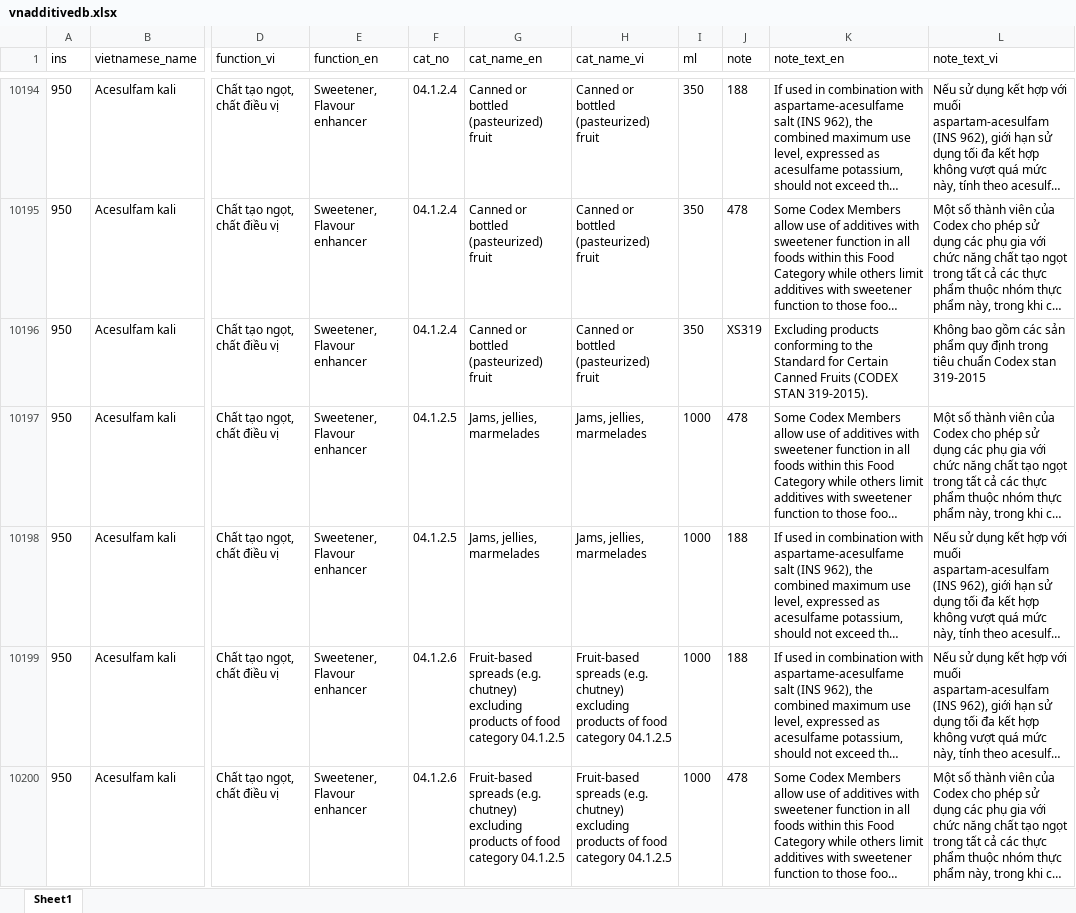
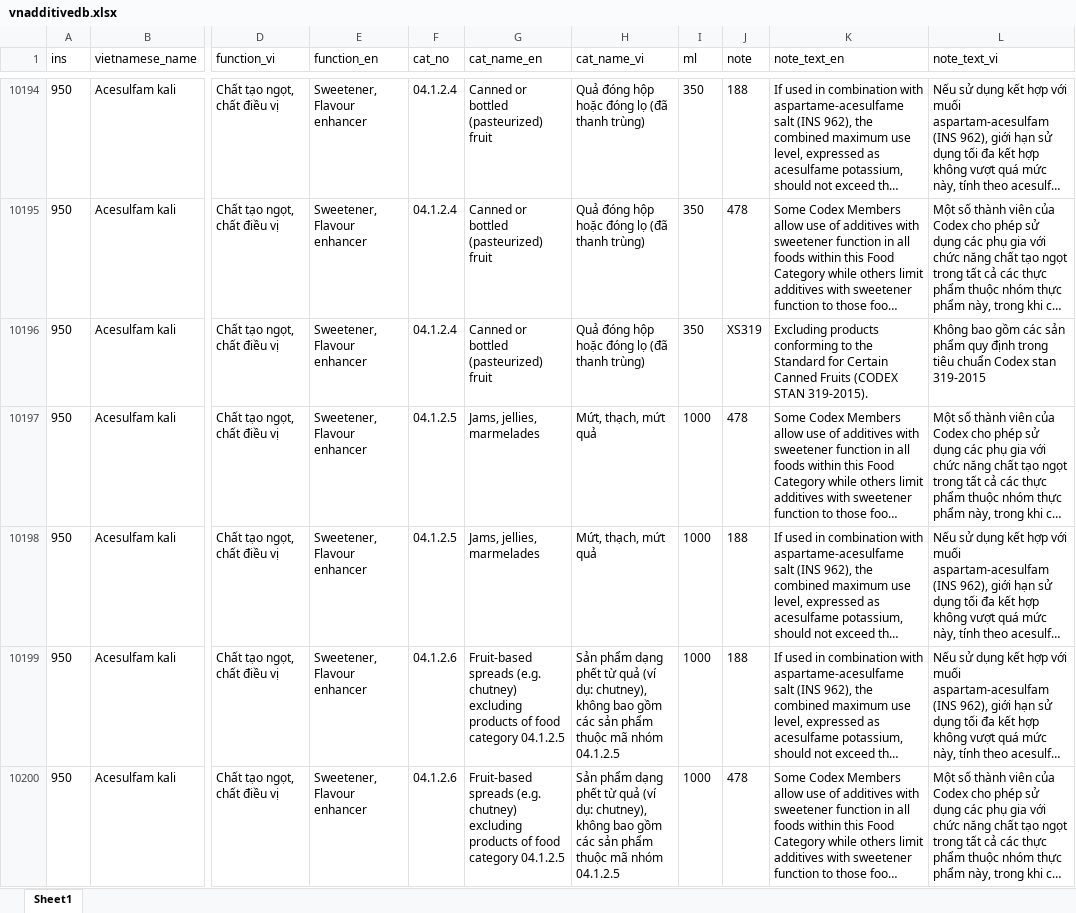
Before and after one commit to foodstandards/foodstandards.github.io, an Excel workbook: vnadditivedb.xlsx, sheet Sheet1, drawn as a sheet; only a part is shown, gaps mark what is left out; long unchanged cells end in …; values as stored, in another font and other column widths than the file's, no borders; the diff covers the shown part only; the diff names each change by its address in the sheet, - before the commit and + after, or states it on an @@ line.

```diff
--- a/vnadditivedb.xlsx (sheet Sheet1)
+++ b/vnadditivedb.xlsx (sheet Sheet1)
-H10194:H10196 (cat_name_vi): Canned or bottled (pasteurized) fruit
+H10194:H10196 (cat_name_vi): Quả đóng hộp hoặc đóng lọ (đã thanh trùng)
-H10197:H10198 (cat_name_vi): Jams, jellies, marmelades
+H10197:H10198 (cat_name_vi): Mứt, thạch, mứt quả
-H10199:H10200 (cat_name_vi): Fruit-based spreads (e.g. chutney) excluding products of food category 04.1.2.5
+H10199:H10200 (cat_name_vi): Sản phẩm dạng phết từ quả (ví dụ: chutney), không bao gồm các sản phẩm thuộc mã nhóm 04.1.2.5
```
Also changed, not shown: 159 edited cells elsewhere in this sheet.
